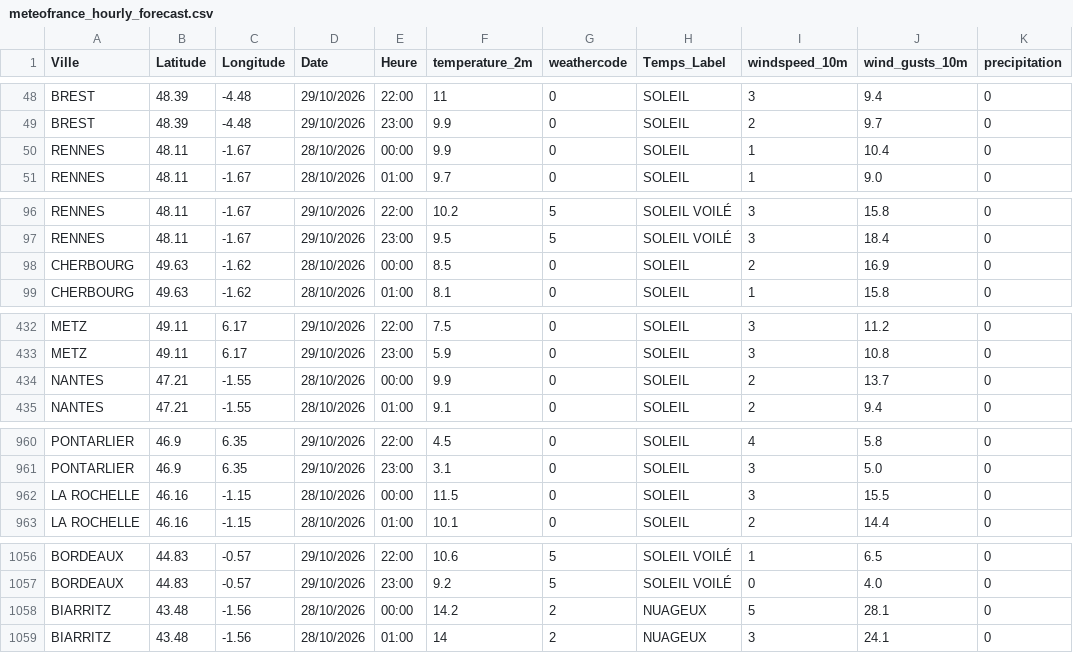
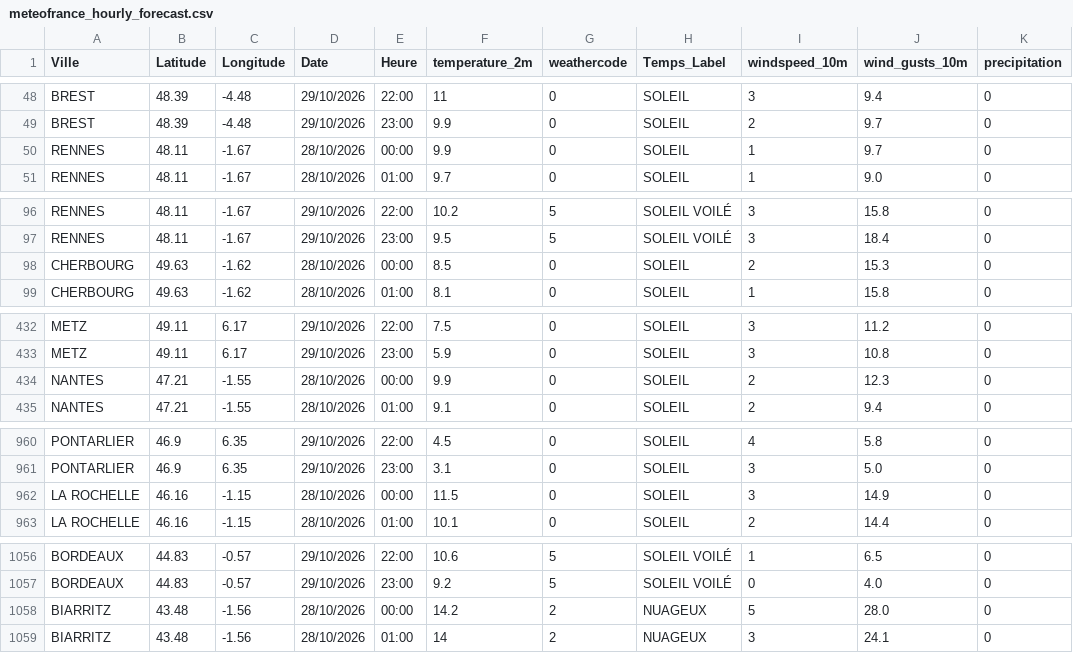
Before and after one commit to sys-auto928178/meteo-kappa, a CSV file: cartes_alertes/meteofrance_hourly_forecast.csv, drawn as a sheet; only a part is shown, gaps mark what is left out; the diff covers the shown part only.

```diff
--- a/cartes_alertes/meteofrance_hourly_forecast.csv
+++ b/cartes_alertes/meteofrance_hourly_forecast.csv
@@ -49,3 +49,3 @@ BREST;48.39;-4.48;29/10/2026;22:00;11;0;SOLEIL;3;9.4;0
 BREST;48.39;-4.48;29/10/2026;23:00;9.9;0;SOLEIL;2;9.7;0
-RENNES;48.11;-1.67;28/10/2026;00:00;9.9;0;SOLEIL;1;10.4;0
+RENNES;48.11;-1.67;28/10/2026;00:00;9.9;0;SOLEIL;1;9.7;0
 RENNES;48.11;-1.67;28/10/2026;01:00;9.7;0;SOLEIL;1;9.0;0
@@ -97,3 +97,3 @@ RENNES;48.11;-1.67;29/10/2026;22:00;10.2;5;SOLEIL VOILÉ;3;15.8;0
 RENNES;48.11;-1.67;29/10/2026;23:00;9.5;5;SOLEIL VOILÉ;3;18.4;0
-CHERBOURG;49.63;-1.62;28/10/2026;00:00;8.5;0;SOLEIL;2;16.9;0
+CHERBOURG;49.63;-1.62;28/10/2026;00:00;8.5;0;SOLEIL;2;15.3;0
 CHERBOURG;49.63;-1.62;28/10/2026;01:00;8.1;0;SOLEIL;1;15.8;0
@@ -433,3 +433,3 @@ METZ;49.11;6.17;29/10/2026;22:00;7.5;0;SOLEIL;3;11.2;0
 METZ;49.11;6.17;29/10/2026;23:00;5.9;0;SOLEIL;3;10.8;0
-NANTES;47.21;-1.55;28/10/2026;00:00;9.9;0;SOLEIL;2;13.7;0
+NANTES;47.21;-1.55;28/10/2026;00:00;9.9;0;SOLEIL;2;12.3;0
 NANTES;47.21;-1.55;28/10/2026;01:00;9.1;0;SOLEIL;2;9.4;0
@@ -961,3 +961,3 @@ PONTARLIER;46.9;6.35;29/10/2026;22:00;4.5;0;SOLEIL;4;5.8;0
 PONTARLIER;46.9;6.35;29/10/2026;23:00;3.1;0;SOLEIL;3;5.0;0
-LA ROCHELLE;46.16;-1.15;28/10/2026;00:00;11.5;0;SOLEIL;3;15.5;0
+LA ROCHELLE;46.16;-1.15;28/10/2026;00:00;11.5;0;SOLEIL;3;14.9;0
 LA ROCHELLE;46.16;-1.15;28/10/2026;01:00;10.1;0;SOLEIL;2;14.4;0
@@ -1057,3 +1057,3 @@ BORDEAUX;44.83;-0.57;29/10/2026;22:00;10.6;5;SOLEIL VOILÉ;1;6.5;0
 BORDEAUX;44.83;-0.57;29/10/2026;23:00;9.2;5;SOLEIL VOILÉ;0;4.0;0
-BIARRITZ;43.48;-1.56;28/10/2026;00:00;14.2;2;NUAGEUX;5;28.1;0
+BIARRITZ;43.48;-1.56;28/10/2026;00:00;14.2;2;NUAGEUX;5;28.0;0
 BIARRITZ;43.48;-1.56;28/10/2026;01:00;14;2;NUAGEUX;3;24.1;0
```
Also changed, not shown: 2 edited cells elsewhere in this file, cartes_alertes/meteofrance_hourly_forecast_hdf.csv, cartes_alertes/meteofrance_hourly_forecast_naq.csv, 3 other files.
